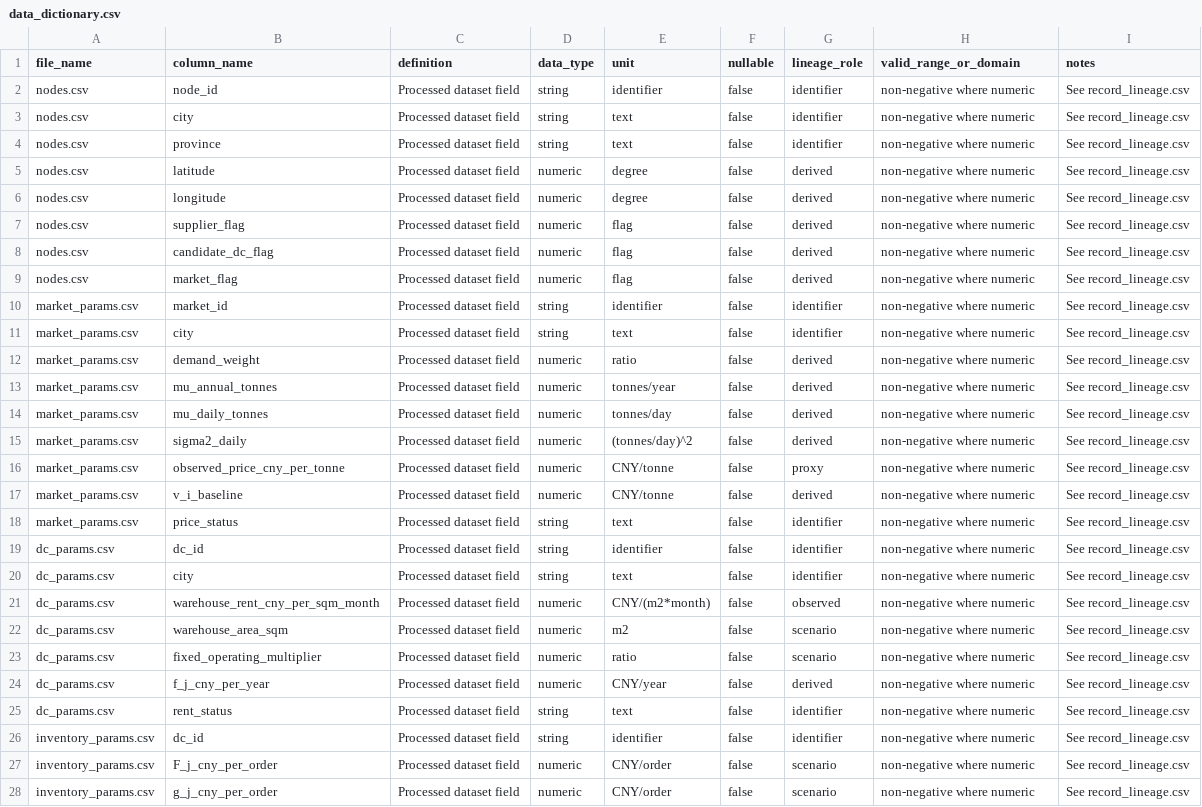
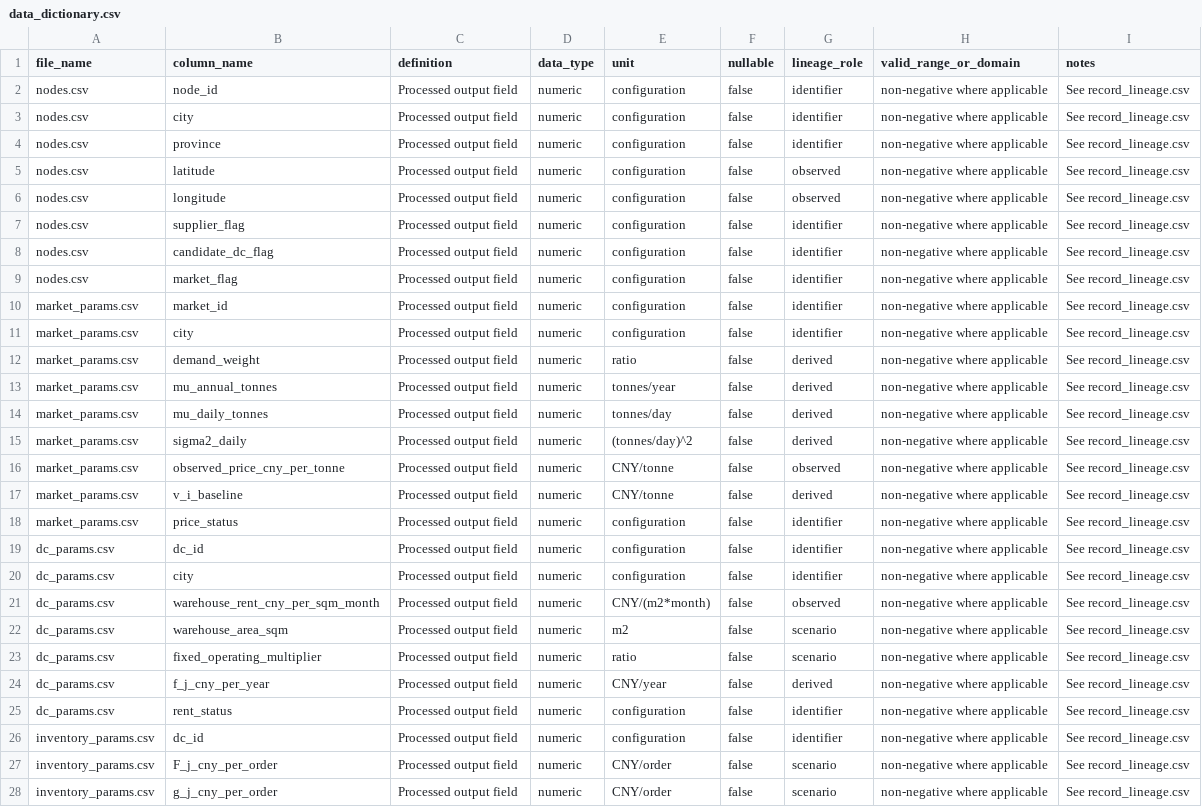
Before and after one commit to peizeyuSEU/Yangtze-River-Delta-Steel-Distribution-Network-Dataset, a CSV file: metadata/data_dictionary.csv, drawn as a sheet; only a part is shown; the diff covers the shown part only; the diff names each change by its address in the sheet, - before the commit and + after, or states it on an @@ line.

```diff
--- a/metadata/data_dictionary.csv
+++ b/metadata/data_dictionary.csv
-C2:C28 (definition): Processed dataset field
+C2:C28 (definition): Processed output field
-D2:D4 (data_type): string
+D2:D4 (data_type): numeric
-E2 (unit): identifier
+E2 (unit): configuration
-H2:H28 (valid_range_or_domain): non-negative where numeric
+H2:H28 (valid_range_or_domain): non-negative where applicable
-E3:E4 (unit): text
+E3:E4 (unit): configuration
-E5:E6 (unit): degree
+E5:E6 (unit): configuration
-G5:G6 (lineage_role): derived
+G5:G6 (lineage_role): observed
-E7:E9 (unit): flag
+E7:E9 (unit): configuration
-G7:G9 (lineage_role): derived
+G7:G9 (lineage_role): identifier
-D10:D11 (data_type): string
+D10:D11 (data_type): numeric
-E10 (unit): identifier
+E10 (unit): configuration
-E11 (unit): text
+E11 (unit): configuration
-G16 (lineage_role): proxy
+G16 (lineage_role): observed
-D18:D20 (data_type): string
+D18:D20 (data_type): numeric
-E18 (unit): text
+E18 (unit): configuration
-E19 (unit): identifier
+E19 (unit): configuration
-E20 (unit): text
+E20 (unit): configuration
-D25:D26 (data_type): string
+D25:D26 (data_type): numeric
-E25 (unit): text
+E25 (unit): configuration
-E26 (unit): identifier
+E26 (unit): configuration
```
Also changed, not shown: 7 added rows and 40 edited cells elsewhere in this file, data/source_records/scenario_assumptions.csv, data/source_records/source_records.csv, 10 other files.
